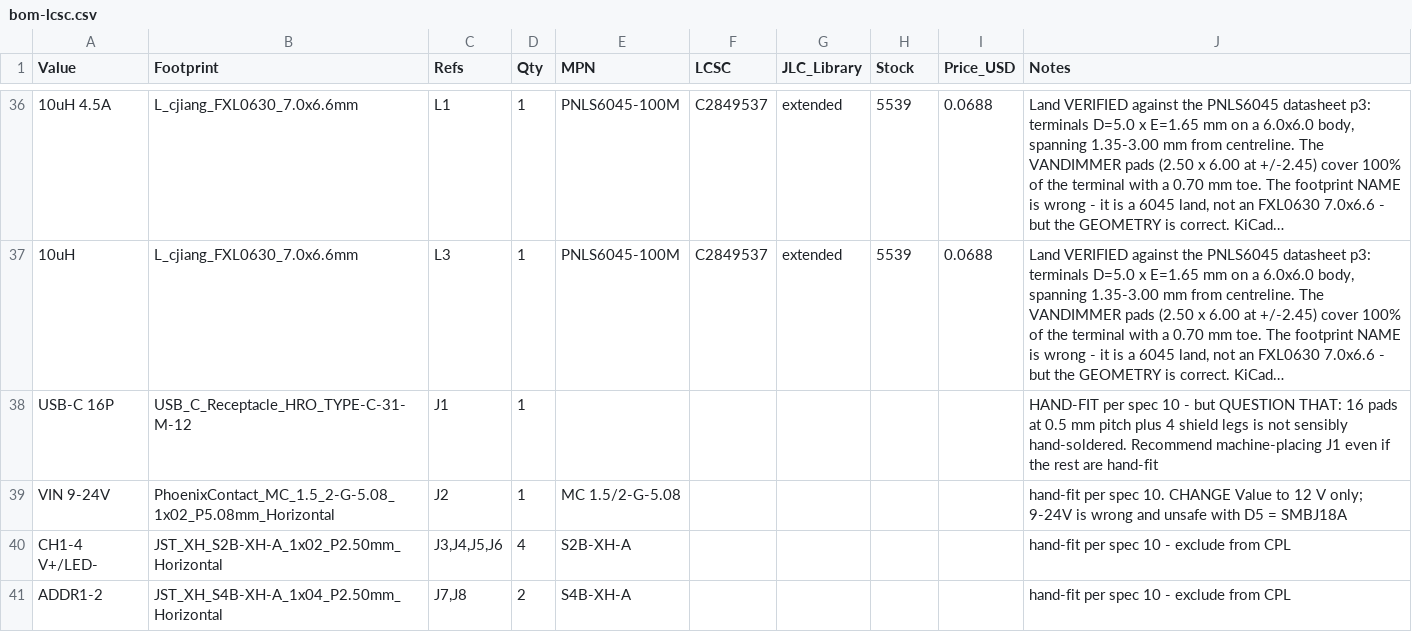
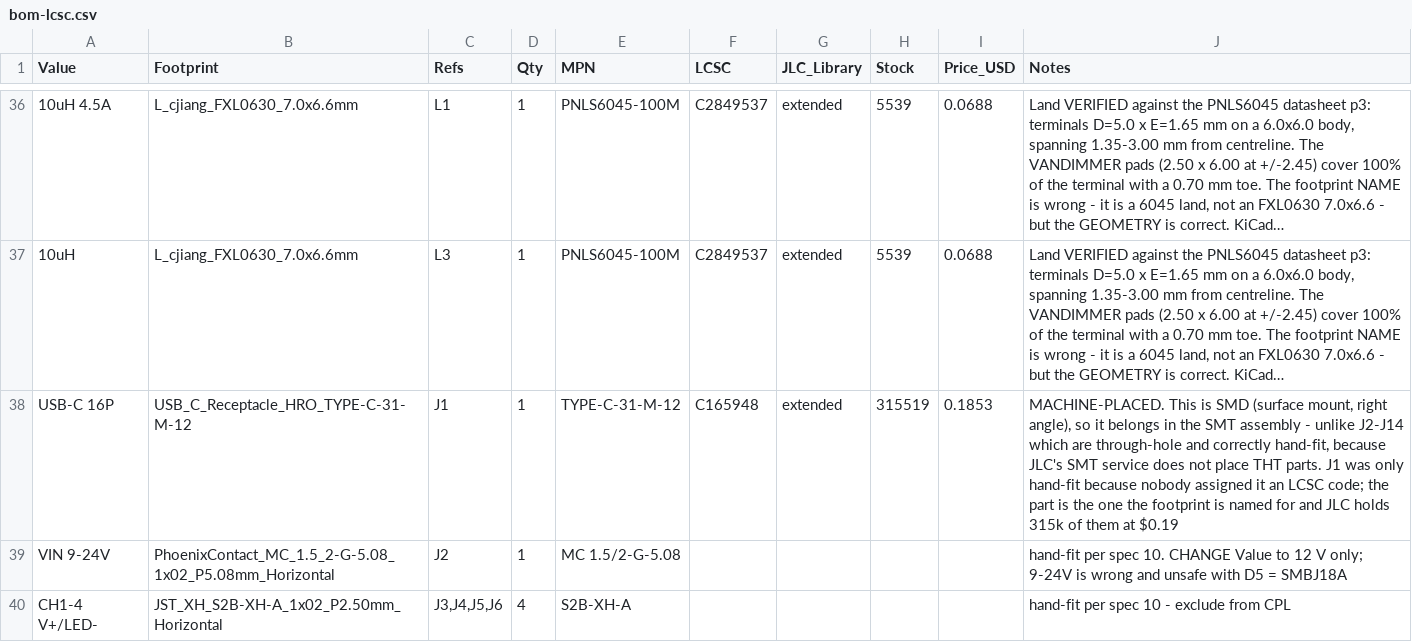
Before and after one commit to StuartF303/vandaemon, a CSV file: hw/VDDimmer/bom-lcsc.csv, drawn as a sheet; only a part is shown, gaps mark what is left out; the shorter side is filled out with more unchanged rows; long unchanged cells end in …; the diff names each change by its address in the sheet, - before the commit and + after, or states it on an @@ line.

```diff
--- a/hw/VDDimmer/bom-lcsc.csv
+++ b/hw/VDDimmer/bom-lcsc.csv
-E38 (MPN): (empty)
+E38 (MPN): TYPE-C-31-M-12
-F38 (LCSC): (empty)
+F38 (LCSC): C165948
-G38 (JLC_Library): (empty)
+G38 (JLC_Library): extended
-H38 (Stock): (empty)
+H38 (Stock): 315519
-I38 (Price_USD): (empty)
+I38 (Price_USD): 0.1853
-J38 (Notes): HAND-FIT per spec 10 - but QUESTION THAT: 16 pads at 0.5 mm pitch plus 4 shield legs is not sensibly hand-soldered. Recommend machine-placing J1 even if the rest are hand-fit
+J38 (Notes): MACHINE-PLACED. This is SMD (surface mount, right angle), so it belongs in the SMT assembly - unlike J2-J14 which are through-hole and correctly hand-fit, because JLC's SMT service does not place THT parts. J1 was only hand-fit because nobody assigned it an LCSC code; the part is the one the footprint is named for and JLC holds 315k of them at $0.19
```
Also changed, not shown: hw/VDDimmer/VANDIMMER-4CH2A-bom.csv, hw/VDDimmer/VANDIMMER-4CH2A-cpl.csv, 3 other files.
